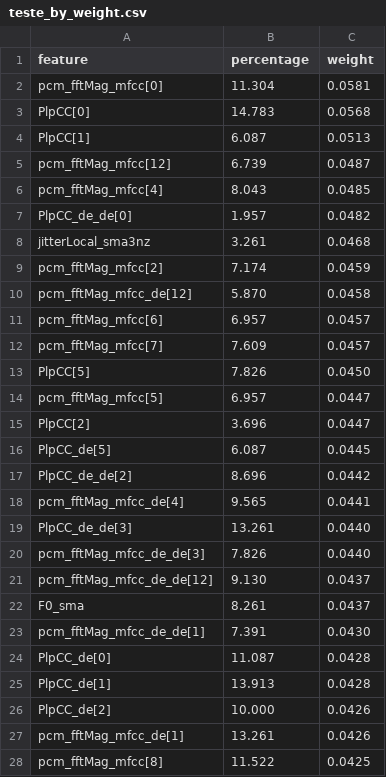
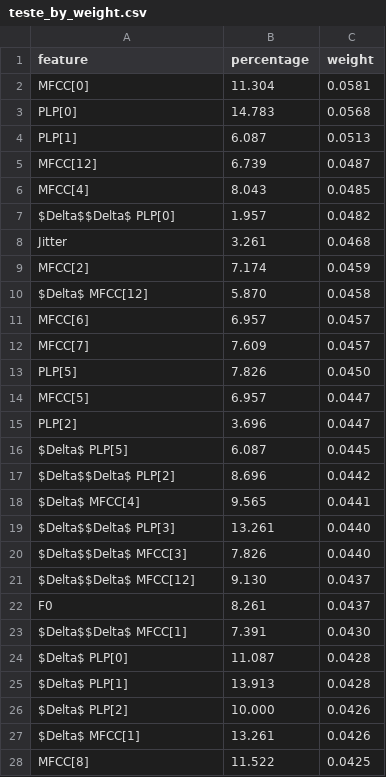
Before and after one commit to ArturFortunato/Parkinson-speech-detection, a CSV file: explainability/teste_by_weight.csv, drawn as a sheet; only a part is shown; the diff covers the shown part only.

```diff
--- a/explainability/teste_by_weight.csv
+++ b/explainability/teste_by_weight.csv
@@ -1,28 +1,28 @@
 feature,percentage,weight
-pcm_fftMag_mfcc[0],11.304,0.0581
-PlpCC[0],14.783,0.0568
-PlpCC[1],6.087,0.0513
-pcm_fftMag_mfcc[12],6.739,0.0487
-pcm_fftMag_mfcc[4],8.043,0.0485
-PlpCC_de_de[0],1.957,0.0482
-jitterLocal_sma3nz,3.261,0.0468
-pcm_fftMag_mfcc[2],7.174,0.0459
-pcm_fftMag_mfcc_de[12],5.870,0.0458
-pcm_fftMag_mfcc[6],6.957,0.0457
-pcm_fftMag_mfcc[7],7.609,0.0457
-PlpCC[5],7.826,0.0450
-pcm_fftMag_mfcc[5],6.957,0.0447
-PlpCC[2],3.696,0.0447
-PlpCC_de[5],6.087,0.0445
-PlpCC_de_de[2],8.696,0.0442
-pcm_fftMag_mfcc_de[4],9.565,0.0441
-PlpCC_de_de[3],13.261,0.0440
-pcm_fftMag_mfcc_de_de[3],7.826,0.0440
-pcm_fftMag_mfcc_de_de[12],9.130,0.0437
-F0_sma,8.261,0.0437
-pcm_fftMag_mfcc_de_de[1],7.391,0.0430
-PlpCC_de[0],11.087,0.0428
-PlpCC_de[1],13.913,0.0428
-PlpCC_de[2],10.000,0.0426
-pcm_fftMag_mfcc_de[1],13.261,0.0426
-pcm_fftMag_mfcc[8],11.522,0.0425
+MFCC[0],11.304,0.0581
+PLP[0],14.783,0.0568
+PLP[1],6.087,0.0513
+MFCC[12],6.739,0.0487
+MFCC[4],8.043,0.0485
+$Delta$$Delta$ PLP[0],1.957,0.0482
+Jitter,3.261,0.0468
+MFCC[2],7.174,0.0459
+$Delta$ MFCC[12],5.870,0.0458
+MFCC[6],6.957,0.0457
+MFCC[7],7.609,0.0457
+PLP[5],7.826,0.0450
+MFCC[5],6.957,0.0447
+PLP[2],3.696,0.0447
+$Delta$ PLP[5],6.087,0.0445
+$Delta$$Delta$ PLP[2],8.696,0.0442
+$Delta$ MFCC[4],9.565,0.0441
+$Delta$$Delta$ PLP[3],13.261,0.0440
+$Delta$$Delta$ MFCC[3],7.826,0.0440
+$Delta$$Delta$ MFCC[12],9.130,0.0437
+F0,8.261,0.0437
+$Delta$$Delta$ MFCC[1],7.391,0.0430
+$Delta$ PLP[0],11.087,0.0428
+$Delta$ PLP[1],13.913,0.0428
+$Delta$ PLP[2],10.000,0.0426
+$Delta$ MFCC[1],13.261,0.0426
+MFCC[8],11.522,0.0425
```
Also changed, not shown: 34 edited cells elsewhere in this file, dissertation2/csvs/explanation_by_percentage.csv, dissertation2/csvs/explanation_by_weight.csv, 10 other files.
